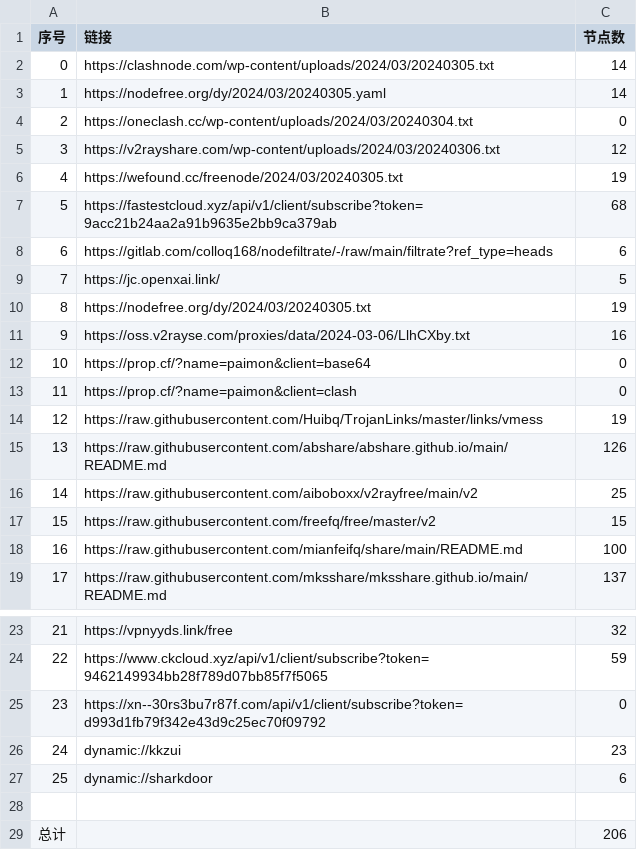
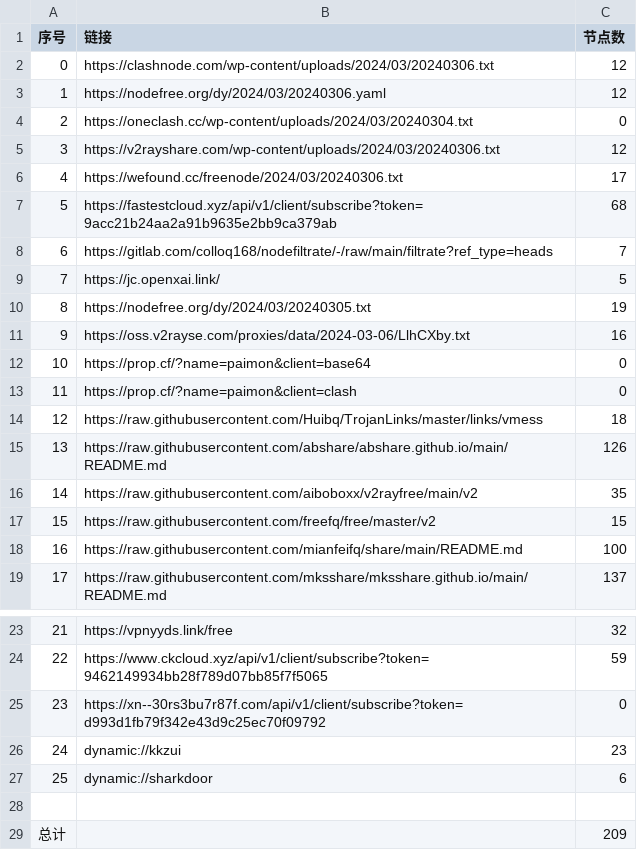
Before and after one commit to starsdream666/NoMoreWalls, a CSV file: list_result.csv, drawn as a sheet; only a part is shown, gaps mark what is left out.

```diff
--- a/list_result.csv
+++ b/list_result.csv
@@ -1,9 +1,9 @@
 序号,链接,节点数
-0,https://clashnode.com/wp-content/uploads/2024/03/20240305.txt,14
-1,https://nodefree.org/dy/2024/03/20240305.yaml,14
+0,https://clashnode.com/wp-content/uploads/2024/03/20240306.txt,12
+1,https://nodefree.org/dy/2024/03/20240306.yaml,12
 2,https://oneclash.cc/wp-content/uploads/2024/03/20240304.txt,0
 3,https://v2rayshare.com/wp-content/uploads/2024/03/20240306.txt,12
-4,https://wefound.cc/freenode/2024/03/20240305.txt,19
+4,https://wefound.cc/freenode/2024/03/20240306.txt,17
 5,https://fastestcloud.xyz/api/v1/client/subscribe?token=9acc21b24aa2a91b9635e2bb9ca379ab,68
-6,https://gitlab.com/colloq168/nodefiltrate/-/raw/main/filtrate?ref_type=heads,6
+6,https://gitlab.com/colloq168/nodefiltrate/-/raw/main/filtrate?ref_type=heads,7
 7,https://jc.openxai.link/,5
@@ -13,5 +13,5 @@
 11,https://prop.cf/?name=paimon&client=clash,0
-12,https://raw.githubusercontent.com/Huibq/TrojanLinks/master/links/vmess,19
+12,https://raw.githubusercontent.com/Huibq/TrojanLinks/master/links/vmess,18
 13,https://raw.githubusercontent.com/abshare/abshare.github.io/main/README.md,126
-14,https://raw.githubusercontent.com/aiboboxx/v2rayfree/main/v2,25
+14,https://raw.githubusercontent.com/aiboboxx/v2rayfree/main/v2,35
 15,https://raw.githubusercontent.com/freefq/free/master/v2,15
@@ -28,2 +28,2 @@
 
-总计,,206
+总计,,209
```
Also changed, not shown: 19 other files.
